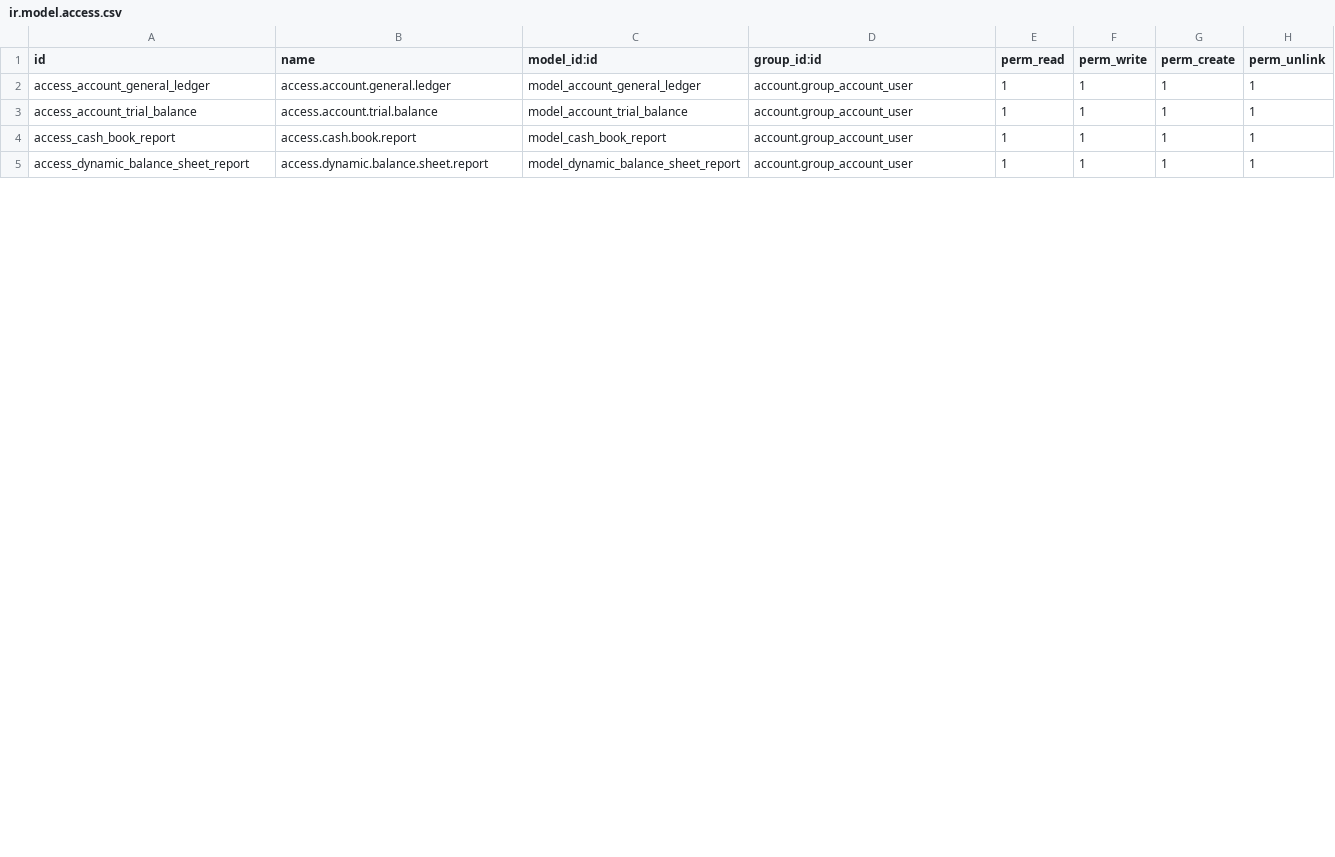
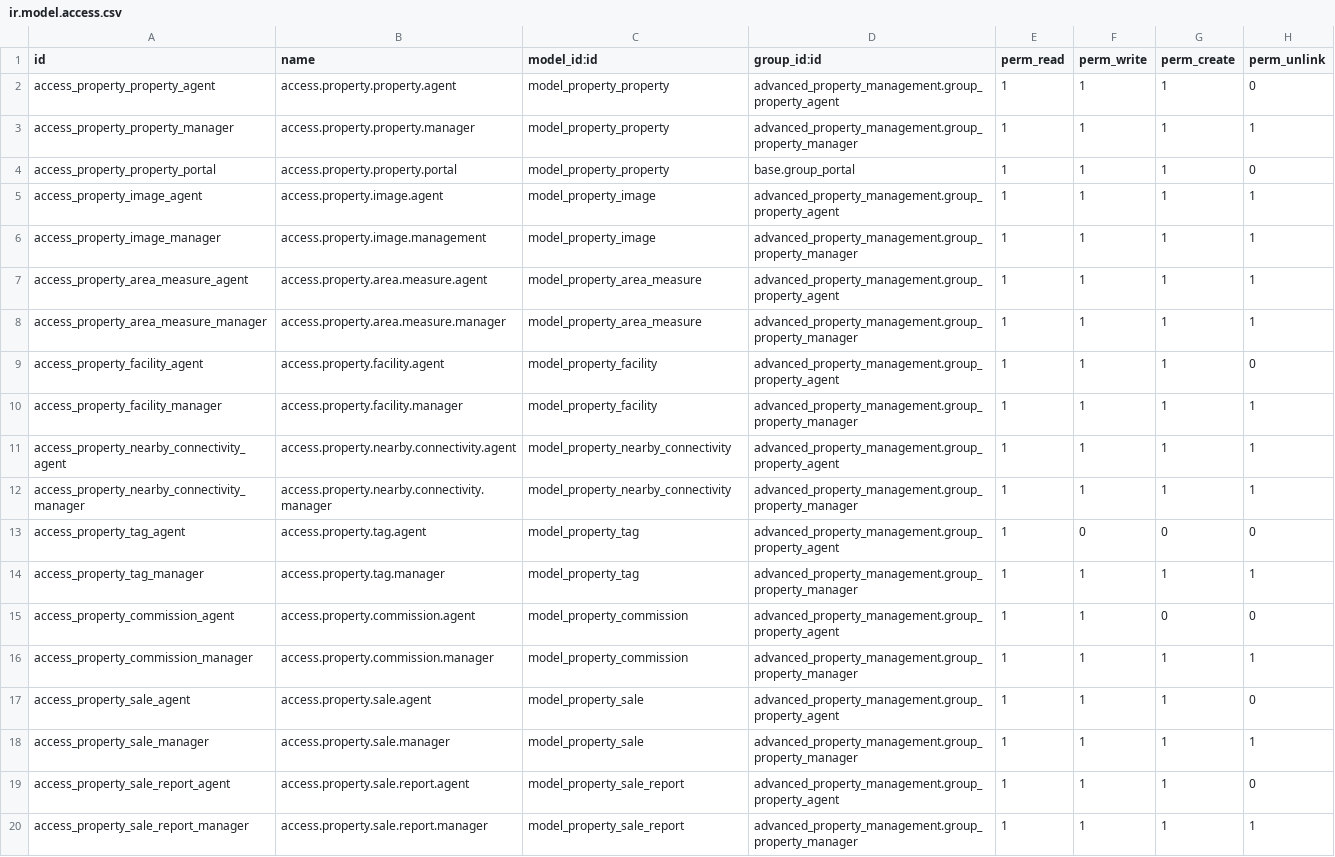
Before and after one commit to RENBRAN/testtest, a CSV file: security/ir.model.access.csv, drawn as a sheet; only a part is shown; the diff covers the shown part only.

Commit message:
advance property

```diff
--- a/security/ir.model.access.csv
+++ b/security/ir.model.access.csv
@@ -1,5 +1,20 @@
 id,name,model_id:id,group_id:id,perm_read,perm_write,perm_create,perm_unlink
-access_account_general_ledger,access.account.general.ledger,model_account_general_ledger,account.group_account_user,1,1,1,1
-access_account_trial_balance,access.account.trial.balance,model_account_trial_balance,account.group_account_user,1,1,1,1
-access_cash_book_report,access.cash.book.report,model_cash_book_report,account.group_account_user,1,1,1,1
-access_dynamic_balance_sheet_report,access.dynamic.balance.sheet.report,model_dynamic_balance_sheet_report,account.group_account_user,1,1,1,1
+access_property_property_agent,access.property.property.agent,model_property_property,advanced_property_management.group_property_agent,1,1,1,0
+access_property_property_manager,access.property.property.manager,model_property_property,advanced_property_management.group_property_manager,1,1,1,1
+access_property_property_portal,access.property.property.portal,model_property_property,base.group_portal,1,1,1,0
+access_property_image_agent,access.property.image.agent,model_property_image,advanced_property_management.group_property_agent,1,1,1,1
+access_property_image_manager,access.property.image.management,model_property_image,advanced_property_management.group_property_manager,1,1,1,1
+access_property_area_measure_agent,access.property.area.measure.agent,model_property_area_measure,advanced_property_management.group_property_agent,1,1,1,1
+access_property_area_measure_manager,access.property.area.measure.manager,model_property_area_measure,advanced_property_management.group_property_manager,1,1,1,1
+access_property_facility_agent,access.property.facility.agent,model_property_facility,advanced_property_management.group_property_agent,1,1,1,0
+access_property_facility_manager,access.property.facility.manager,model_property_facility,advanced_property_management.group_property_manager,1,1,1,1
+access_property_nearby_connectivity_agent,access.property.nearby.connectivity.agent,model_property_nearby_connectivity,advanced_property_management.group_property_agent,1,1,1,1
+access_property_nearby_connectivity_manager,access.property.nearby.connectivity.manager,model_property_nearby_connectivity,advanced_property_management.group_property_manager,1,1,1,1
+access_property_tag_agent,access.property.tag.agent,model_property_tag,advanced_property_management.group_property_agent,1,0,0,0
+access_property_tag_manager,access.property.tag.manager,model_property_tag,advanced_property_management.group_property_manager,1,1,1,1
+access_property_commission_agent,access.property.commission.agent,model_property_commission,advanced_property_management.group_property_agent,1,1,0,0
+access_property_commission_manager,access.property.commission.manager,model_property_commission,advanced_property_management.group_property_manager,1,1,1,1
+access_property_sale_agent,access.property.sale.agent,model_property_sale,advanced_property_management.group_property_agent,1,1,1,0
+access_property_sale_manager,access.property.sale.manager,model_property_sale,advanced_property_management.group_property_manager,1,1,1,1
+access_property_sale_report_agent,access.property.sale.report.agent,model_property_sale_report,advanced_property_management.group_property_agent,1,1,1,0
+access_property_sale_report_manager,access.property.sale.report.manager,model_property_sale_report,advanced_property_management.group_property_manager,1,1,1,1
```
Also changed, not shown: 7 added rows and 4 edited cells elsewhere in this file, 29 other files.
